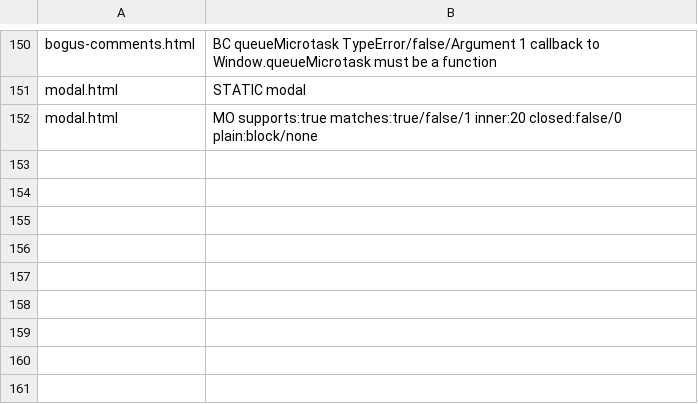
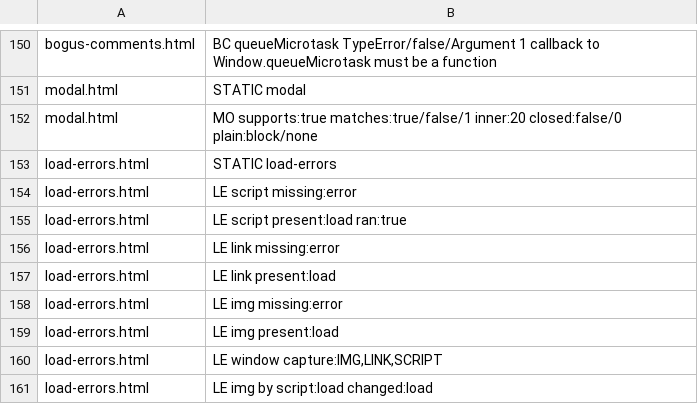
Before and after one commit to stevenahhh/render, a TSV file: examples/webapp/EXPECTED.tsv, drawn as a sheet; only a part is shown, gaps mark what is left out.

Commit message:
Fire load and error at scripts, stylesheets and images of the page
An external classic script that could not be had, after an HTTP 4xx or 5xx
answer or a network failure, now fires error at its element in its turn
instead of only printing a line, and one that ran fires load. Before the
document's load events, every stylesheet <link> and <img> the parser made
fires load or error by whether its resource could be had, as WebKit does.
Elements a script made or gave another source are left to the prelude, which
fires for those already, so none gets two. A page that waits for downloads
waits for these first, as a browser's load event does; one shown in the
window leaves out those still on their way.

The prelude's new fire entry takes a batch of events in one call and skips
those nothing can see: a non-bubbling event reaches nodes other than its
target only through capture listeners, so with none ever added for its type
and no listener or handler on the target it is not dispatched.
addEventListener records the types of capture listeners for that.

fetch() and XMLHttpRequest already answered with the real status, ok=false
and the body; the new page test pins that too.

New tests: scripts_see_http_failures_as_browsers_report_them (a local server
answering 404 and 500; expectations from WebKit) and the fixture
examples/webapp/load-errors.html with 9 markers taken from WebKit
(webapp-check 152/152 on 221cca0 -> 161/161).

sites/apple/index.html one-shot, instructions retired (release, n=5, two
alternating rounds): 221cca0 4.4261e9 / 4.4195e9, this series 4.4323e9 /
4.4231e9 (+0.1%). Dispatching every image and link event, nearly all
unobserved, had cost +1.4%.

Golden: webapp_check lists the 9 new markers; help, err_option and err_number
print the usage with --no-cache.

```diff
--- a/examples/webapp/EXPECTED.tsv
+++ b/examples/webapp/EXPECTED.tsv
@@ -152 +152,10 @@ modal.html	STATIC modal
 modal.html	MO supports:true matches:true/false/1 inner:20 closed:false/0 plain:block/none
+load-errors.html	STATIC load-errors
+load-errors.html	LE script missing:error
+load-errors.html	LE script present:load ran:true
+load-errors.html	LE link missing:error
+load-errors.html	LE link present:load
+load-errors.html	LE img missing:error
+load-errors.html	LE img present:load
+load-errors.html	LE window capture:IMG,LINK,SCRIPT
+load-errors.html	LE img by script:load changed:load
```
Also changed, not shown: 7 other files.
